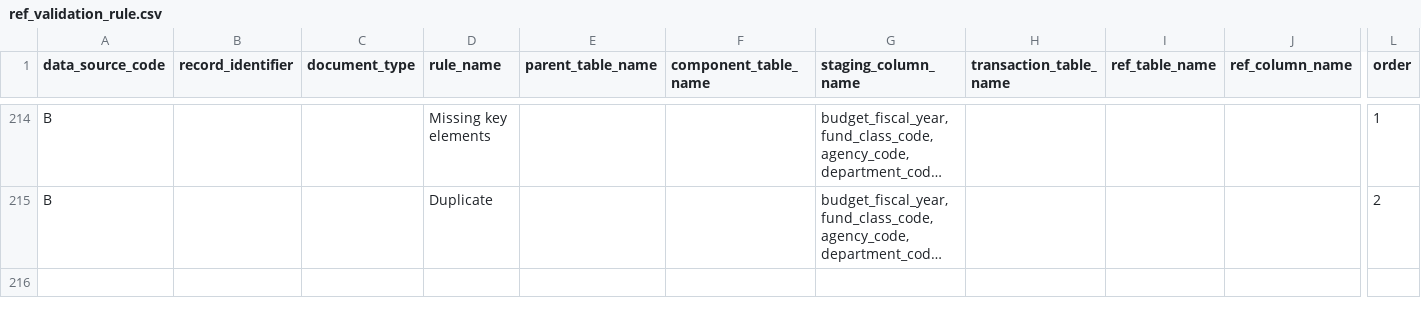
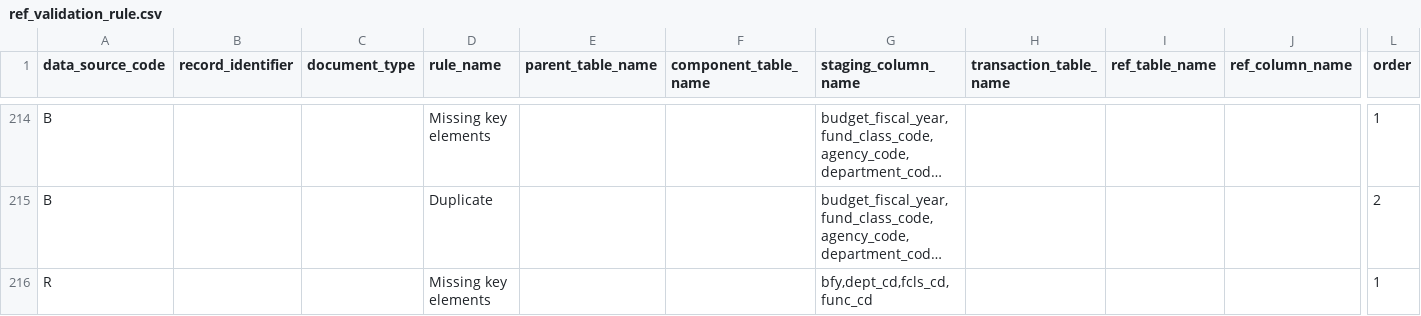
Before and after one commit to vasili4/Checkbook, a CSV file: checkbook/DB scripts/ScriptsForInitialSetUp/ref_validation_rule.csv, drawn as a sheet; only a part is shown, gaps mark what is left out; long unchanged cells end in …; rows hold the shown columns only; the diff names each change by its address in the sheet, - before the commit and + after, or states it on an @@ line.

```diff
--- a/checkbook/DB scripts/ScriptsForInitialSetUp/ref_validation_rule.csv
+++ b/checkbook/DB scripts/ScriptsForInitialSetUp/ref_validation_rule.csv
+row 216: R |  |  | Missing key elements |  |  | bfy,dept_cd,fcls_cd,func_cd |  |  |  | 1
```
Also changed, not shown: checkbook/DB scripts/ScriptsForInitialSetUp/ref_file_name_pattern.csv, 1 other file.
